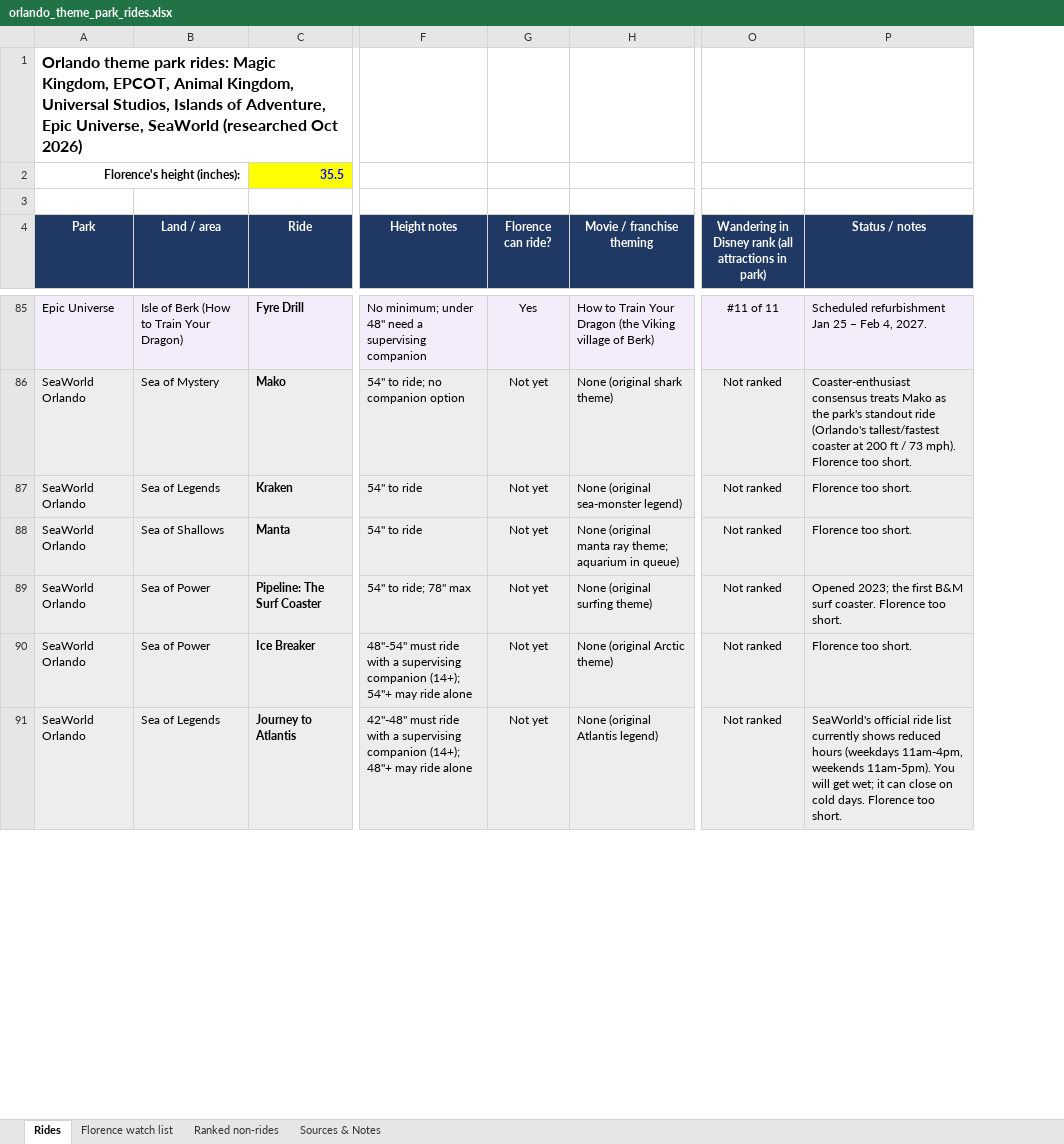
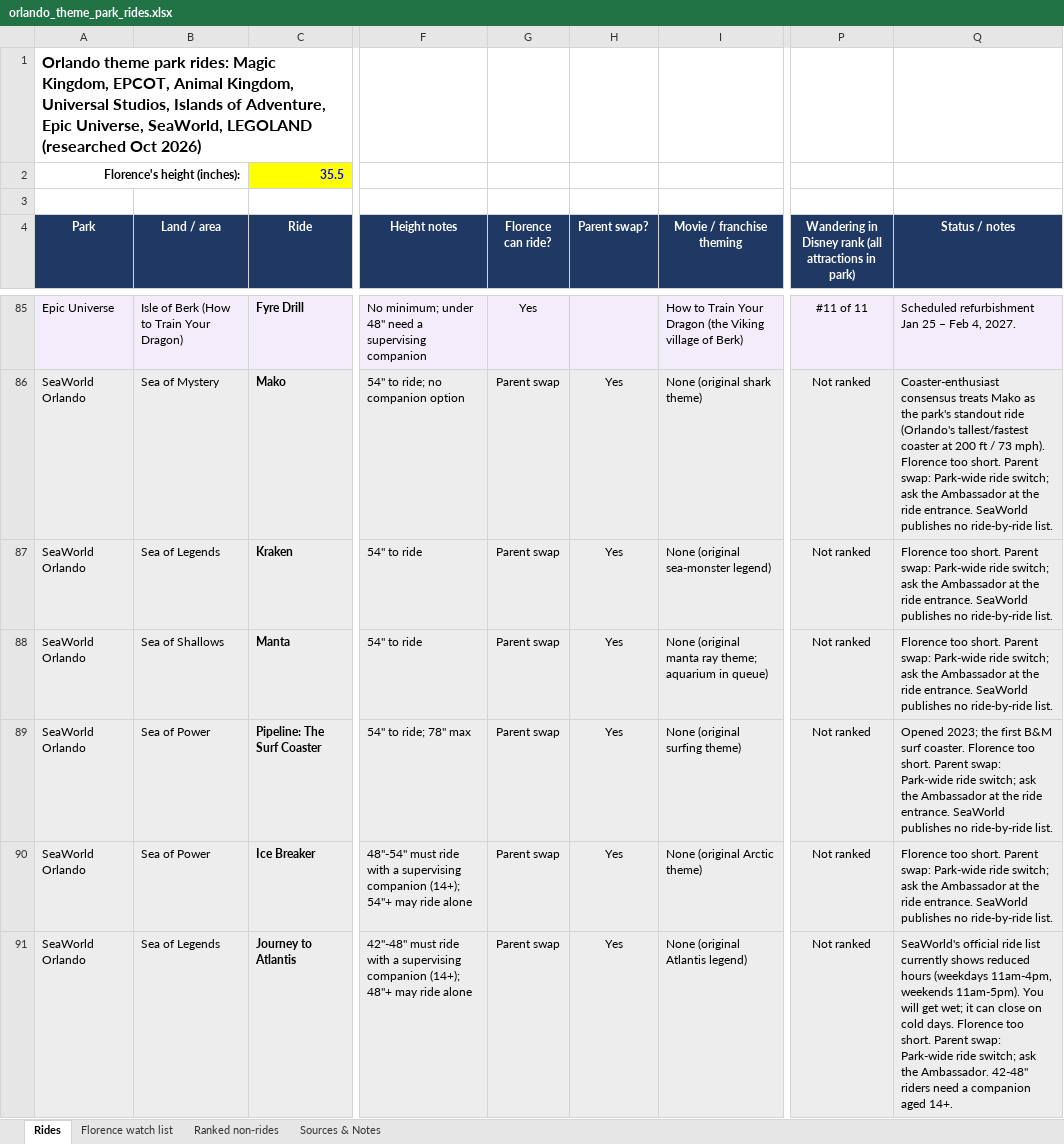
Before and after one commit to jackson-wxyz/wagner-china-trip-2027, an Excel workbook: florida/orlando_theme_park_rides.xlsx, sheet Rides, drawn as a sheet; only a part is shown, gaps mark what is left out; values as stored, in another font and other column widths than the file's, no borders; charts and pictures and conditional formats not drawn; addresses are those after the commit; the diff covers the shown part only; the diff names each change by its address in the sheet, - before the commit and + after, or states it on an @@ line.

```diff
--- a/florida/orlando_theme_park_rides.xlsx (sheet Rides)
+++ b/florida/orlando_theme_park_rides.xlsx (sheet Rides)
+column H (Parent swap?), rows 86-91: all Yes
-A1 (Park): …Epic Universe, SeaWorld (researched Oct…
+A1 (Park): …Epic Universe, SeaWorld, LEGOLAND (researched Oct…
-G86:G91 (Florence can ride?): Not yet
+G86:G91 (Florence can ride?): Parent swap
-Q86 (Status / notes): …too short.
+Q86 (Status / notes): …too short. Parent swap: Park-wide ride switch; ask the Ambassador at the ride entrance. SeaWorld publishes no ride-by-ride list.
-Q87:Q88 (Status / notes): …too short.
+Q87:Q88 (Status / notes): …too short. Parent swap: Park-wide ride switch; ask the Ambassador at the ride entrance. SeaWorld publishes no ride-by-ride list.
-Q89 (Status / notes): …too short.
+Q89 (Status / notes): …too short. Parent swap: Park-wide ride switch; ask the Ambassador at the ride entrance. SeaWorld publishes no ride-by-ride list.
-Q90 (Status / notes): …too short.
+Q90 (Status / notes): …too short. Parent swap: Park-wide ride switch; ask the Ambassador at the ride entrance. SeaWorld publishes no ride-by-ride list.
-Q91 (Status / notes): …too short.
+Q91 (Status / notes): …too short. Parent swap: Park-wide ride switch; ask the Ambassador. 42-48" riders need a companion aged 14+.
```
Also changed, not shown: 34 added rows, 8 removed rows and 78 edited cells elsewhere in this sheet, sheet Sources & Notes, sheet Florence watch list, sheet Ranked non-rides, formulas that keep their value.
